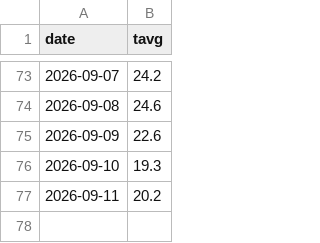
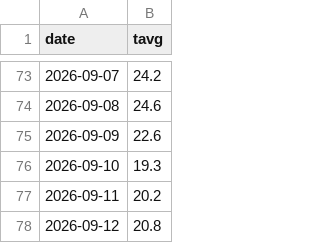
Before and after one commit to C-junyong/rice, a CSV file: input_daily_avgtemp.csv, drawn as a sheet; only a part is shown, gaps mark what is left out; the diff names each change by its address in the sheet, - before the commit and + after, or states it on an @@ line.

```diff
--- a/input_daily_avgtemp.csv
+++ b/input_daily_avgtemp.csv
+row 78: 2026-09-12 | 20.8
```
